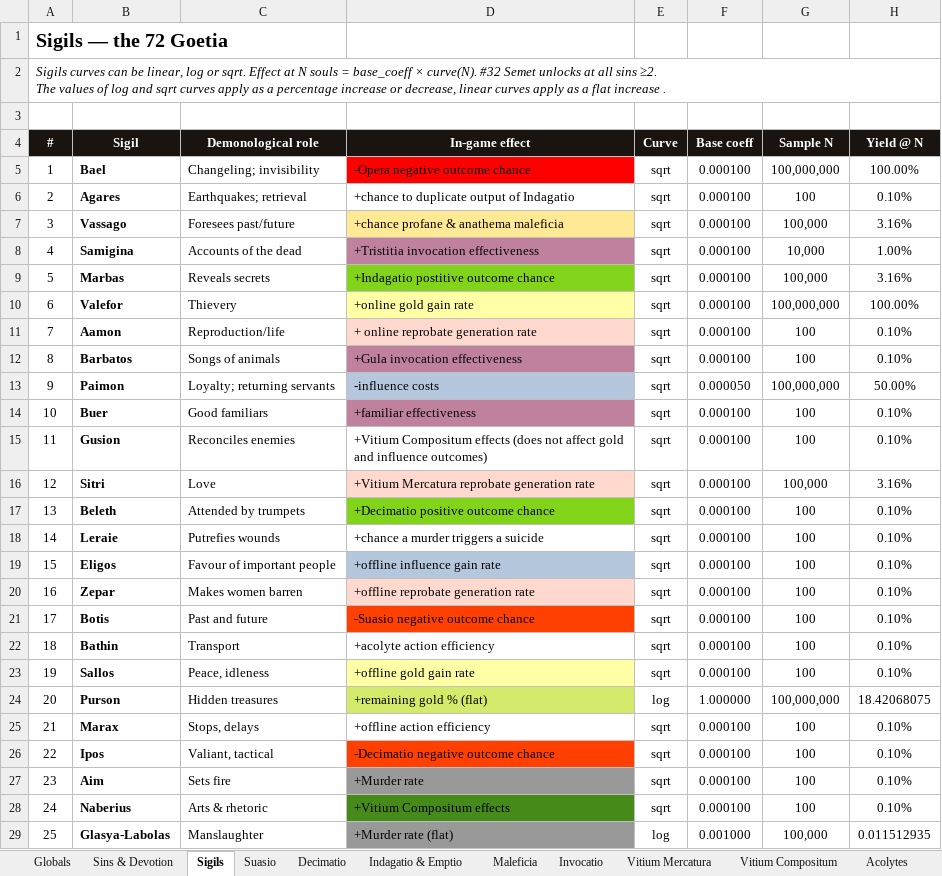
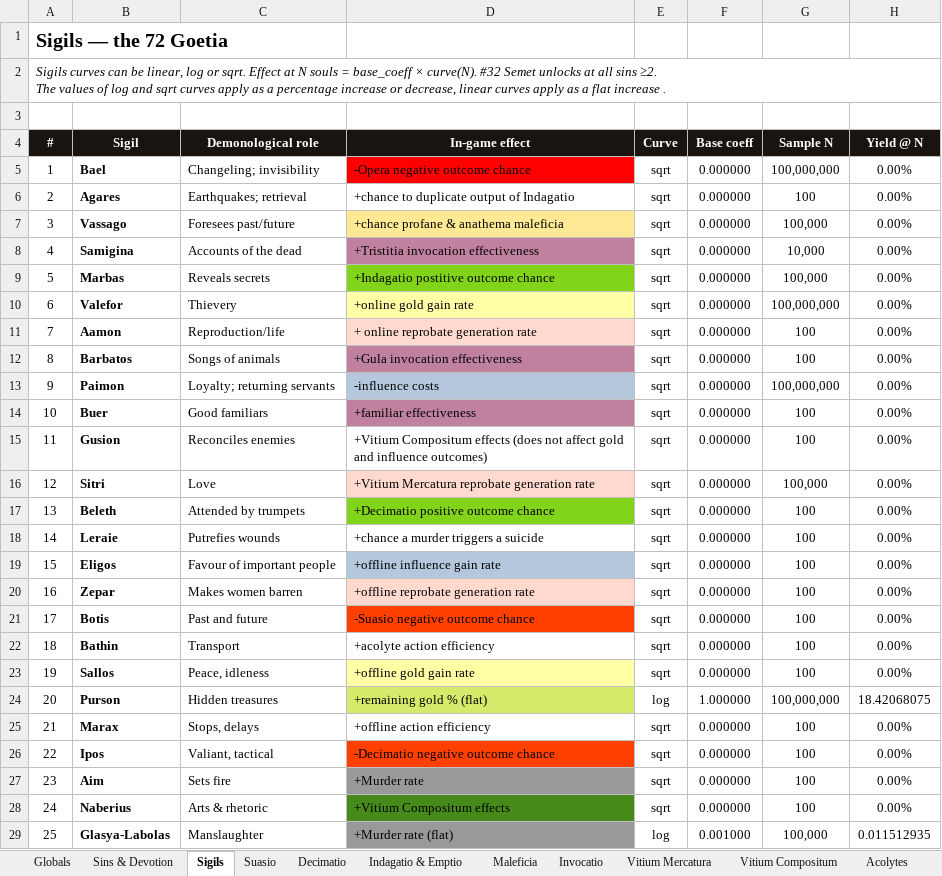
Before and after one commit to PrietoAmigo/panvitium, an Excel workbook: docs/Panvitium_Economy_Template.xlsx, sheet Sigils, drawn as a sheet; only a part is shown; values as stored, in another font and other column widths than the file's, no borders; the diff covers the shown part only; the diff names each change by its address in the sheet, - before the commit and + after, or states it on an @@ line.

```diff
--- a/docs/Panvitium_Economy_Template.xlsx (sheet Sigils)
+++ b/docs/Panvitium_Economy_Template.xlsx (sheet Sigils)
-F5:F12 (Base coeff): 0.000100
+F5:F12 (Base coeff): 0.000000
-H5 (Yield @ N): 100.00%
+H5 (Yield @ N): 0.00%
-H6 (Yield @ N): 0.10%
+H6 (Yield @ N): 0.00%
-H7 (Yield @ N): 3.16%
+H7 (Yield @ N): 0.00%
-H8 (Yield @ N): 1.00%
+H8 (Yield @ N): 0.00%
-H9 (Yield @ N): 3.16%
+H9 (Yield @ N): 0.00%
-H10 (Yield @ N): 100.00%
+H10 (Yield @ N): 0.00%
-H11:H12 (Yield @ N): 0.10%
+H11:H12 (Yield @ N): 0.00%
-F13 (Base coeff): 0.000050
+F13 (Base coeff): 0.000000
-H13 (Yield @ N): 50.00%
+H13 (Yield @ N): 0.00%
-F14:F23 (Base coeff): 0.000100
+F14:F23 (Base coeff): 0.000000
-H14:H15 (Yield @ N): 0.10%
+H14:H15 (Yield @ N): 0.00%
-H16 (Yield @ N): 3.16%
+H16 (Yield @ N): 0.00%
-H17:H23 (Yield @ N): 0.10%
+H17:H23 (Yield @ N): 0.00%
-F25:F28 (Base coeff): 0.000100
+F25:F28 (Base coeff): 0.000000
-H25:H28 (Yield @ N): 0.10%
+H25:H28 (Yield @ N): 0.00%
```
Also changed, not shown: 16 edited cells elsewhere in this sheet, sheet Globals, sheet Indagatio & Emptio, sheet Vitium Compositum, sheet Sins & Devotion, sheet Suasio, 14 other files.
